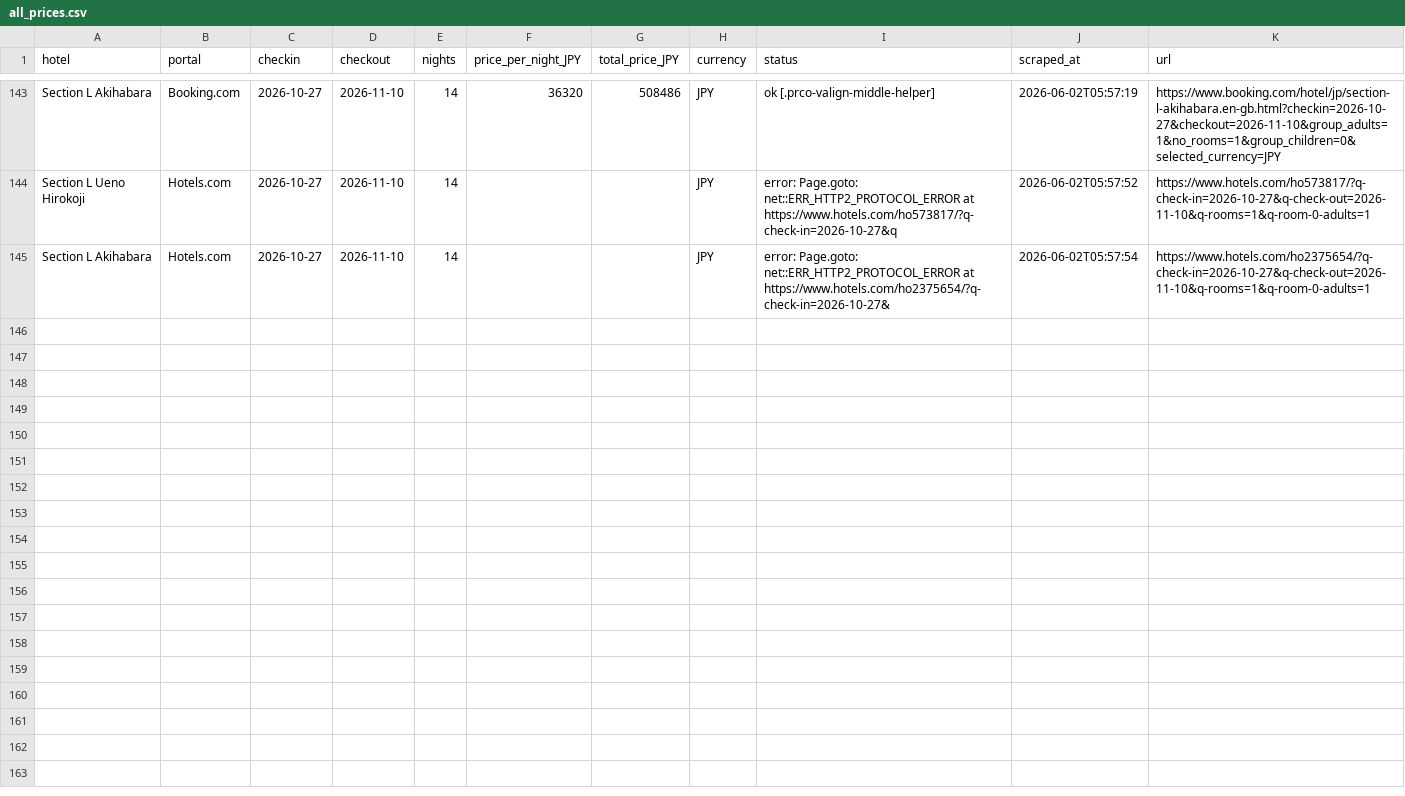
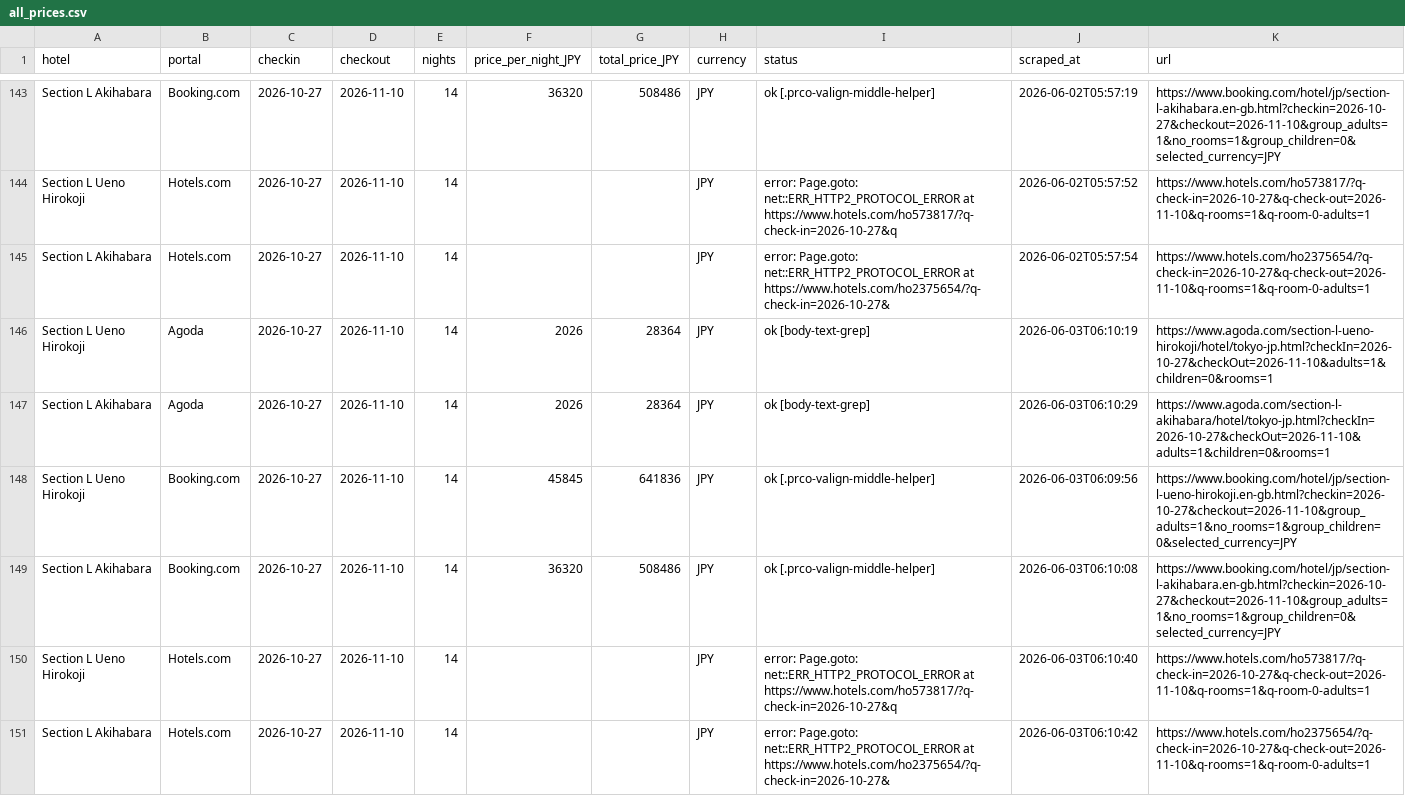
Before and after one commit to kat479/hotelprice, a CSV file: data/all_prices.csv, drawn as a sheet; only a part is shown, gaps mark what is left out.

```diff
--- a/data/all_prices.csv
+++ b/data/all_prices.csv
@@ -145 +145,7 @@ Section L Ueno Hirokoji,Hotels.com,2026-10-27,2026-11-10,14,,,JPY,error: Page.go
 Section L Akihabara,Hotels.com,2026-10-27,2026-11-10,14,,,JPY,error: Page.goto: net::ERR_HTTP2_PROTOCOL_ERROR at https://www.hotels.com/ho2375654/?q-check-in=2026-10-27&,2026-06-02T05:57:54,https://www.hotels.com/ho2375654/?q-check-in=2026-10-27&q-check-out=2026-11-10&q-rooms=1&q-room-0-adults=1
+Section L Ueno Hirokoji,Agoda,2026-10-27,2026-11-10,14,2026,28364,JPY,ok [body-text-grep],2026-06-03T06:10:19,https://www.agoda.com/section-l-ueno-hirokoji/hotel/tokyo-jp.html?checkIn=2026-10-27&checkOut=2026-11-10&adults=1&children=0&rooms=1
+Section L Akihabara,Agoda,2026-10-27,2026-11-10,14,2026,28364,JPY,ok [body-text-grep],2026-06-03T06:10:29,https://www.agoda.com/section-l-akihabara/hotel/tokyo-jp.html?checkIn=2026-10-27&checkOut=2026-11-10&adults=1&children=0&rooms=1
+Section L Ueno Hirokoji,Booking.com,2026-10-27,2026-11-10,14,45845,641836,JPY,ok [.prco-valign-middle-helper],2026-06-03T06:09:56,https://www.booking.com/hotel/jp/section-l-ueno-hirokoji.en-gb.html?checkin=2026-10-27&checkout=2026-11-10&group_adults=1&no_rooms=1&group_children=0&selected_currency=JPY
+Section L Akihabara,Booking.com,2026-10-27,2026-11-10,14,36320,508486,JPY,ok [.prco-valign-middle-helper],2026-06-03T06:10:08,https://www.booking.com/hotel/jp/section-l-akihabara.en-gb.html?checkin=2026-10-27&checkout=2026-11-10&group_adults=1&no_rooms=1&group_children=0&selected_currency=JPY
+Section L Ueno Hirokoji,Hotels.com,2026-10-27,2026-11-10,14,,,JPY,error: Page.goto: net::ERR_HTTP2_PROTOCOL_ERROR at https://www.hotels.com/ho573817/?q-check-in=2026-10-27&q,2026-06-03T06:10:40,https://www.hotels.com/ho573817/?q-check-in=2026-10-27&q-check-out=2026-11-10&q-rooms=1&q-room-0-adults=1
+Section L Akihabara,Hotels.com,2026-10-27,2026-11-10,14,,,JPY,error: Page.goto: net::ERR_HTTP2_PROTOCOL_ERROR at https://www.hotels.com/ho2375654/?q-check-in=2026-10-27&,2026-06-03T06:10:42,https://www.hotels.com/ho2375654/?q-check-in=2026-10-27&q-check-out=2026-11-10&q-rooms=1&q-room-0-adults=1
```
Also changed, not shown: data/agoda_2026-10-27_2026-11-10.csv, data/booking_2026-10-27_2026-11-10.csv, 1 other file.
